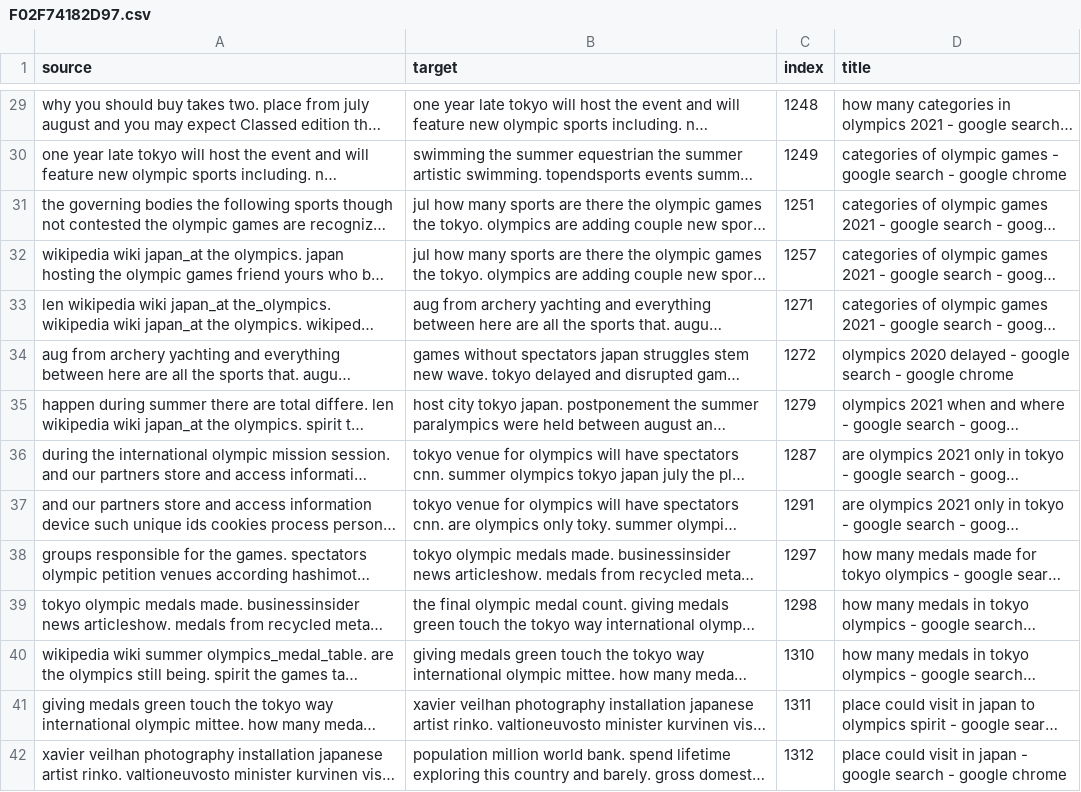
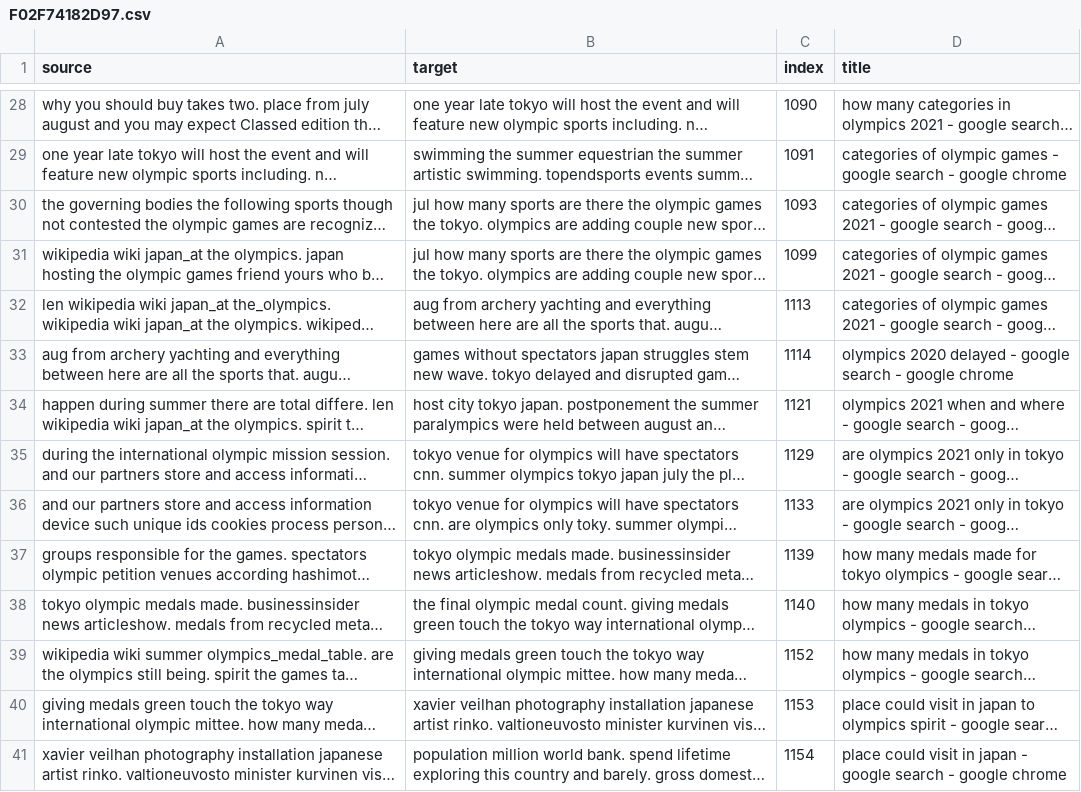
Before and after one commit to tungvuong/mytestdata, a CSV file: prevpage/F02F74182D97.csv, drawn as a sheet; only a part is shown, gaps mark what is left out; long unchanged cells end in …; addresses are those after the commit; the diff covers the shown part only; the diff names each change by its address in the sheet, - before the commit and + after, or states it on an @@ line.

```diff
--- a/prevpage/F02F74182D97.csv
+++ b/prevpage/F02F74182D97.csv
-C28 (index): 1248
+C28 (index): 1090
-C29 (index): 1249
+C29 (index): 1091
-C30 (index): 1251
+C30 (index): 1093
-C31 (index): 1257
+C31 (index): 1099
-C32 (index): 1271
+C32 (index): 1113
-C33 (index): 1272
+C33 (index): 1114
-C34 (index): 1279
+C34 (index): 1121
-C35 (index): 1287
+C35 (index): 1129
-C36 (index): 1291
+C36 (index): 1133
-C37 (index): 1297
+C37 (index): 1139
-C38 (index): 1298
+C38 (index): 1140
-C39 (index): 1310
+C39 (index): 1152
-C40 (index): 1311
+C40 (index): 1153
-C41 (index): 1312
+C41 (index): 1154
```
Also changed, not shown: 5 removed rows and 110 edited cells elsewhere in this file, prevpage/14ABC56D0B51.csv, prevpage/F4066907F9F0.csv, 23 other files.
